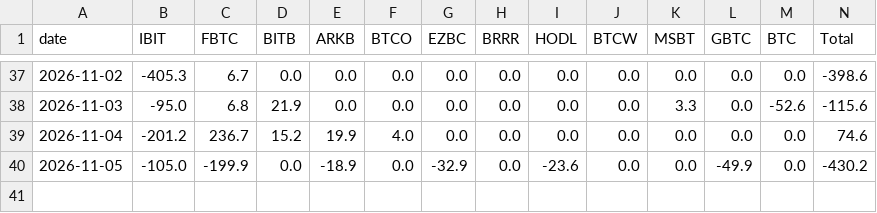
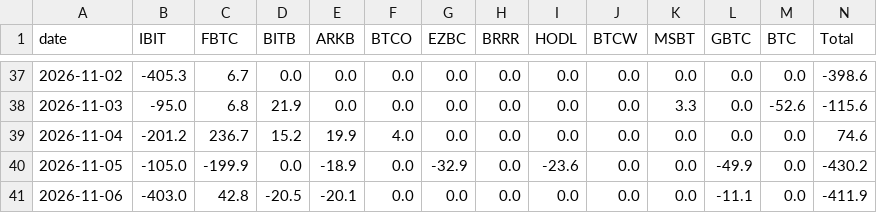
Before and after one commit to draganoiu/flux-btc, a CSV file: data/etf_flows.csv, drawn as a sheet; only a part is shown, gaps mark what is left out.

```diff
--- a/data/etf_flows.csv
+++ b/data/etf_flows.csv
@@ -40 +40,2 @@ date,IBIT,FBTC,BITB,ARKB,BTCO,EZBC,BRRR,HODL,BTCW,MSBT,GBTC,BTC,Total
 2026-11-05,-105.0,-199.9,0.0,-18.9,0.0,-32.9,0.0,-23.6,0.0,0.0,-49.9,0.0,-430.2
+2026-11-06,-403.0,42.8,-20.5,-20.1,0.0,0.0,0.0,0.0,0.0,0.0,-11.1,0.0,-411.9
```
